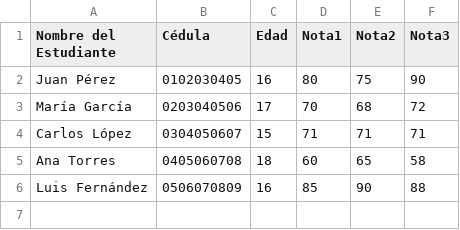
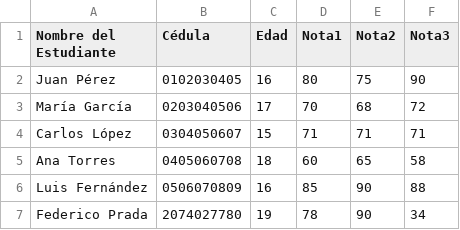
Before and after one commit to JustinBr88/Laboratorio4, a CSV file: notas.csv, drawn as a sheet.

```diff
--- a/notas.csv
+++ b/notas.csv
@@ -6 +6,2 @@ Ana Torres,0405060708,18,60,65,58
 Luis Fernández,0506070809,16,85,90,88
+Federico Prada,2074027780,19,78,90,34
```
Also changed, not shown: 3 other files.
